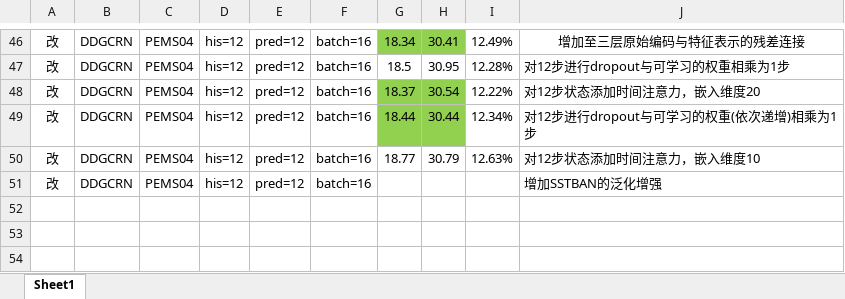
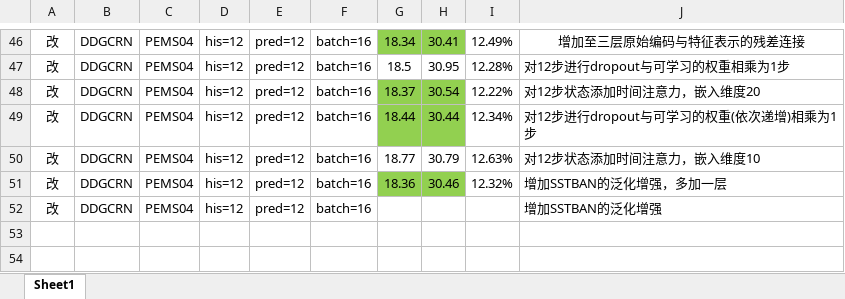
Before and after one commit to turmony/ModelInfo, an Excel workbook: 训练.xlsx, sheet Sheet1, drawn as a sheet; only a part is shown, gaps mark what is left out; values as stored, in another font and other column widths than the file's, no borders; removed rows and columns are numbered as before the commit, all else as after; the diff names each change by its address in the sheet, - before the commit and + after, or states it on an @@ line.

Commit message:
add DDSTGCN

```diff
--- a/训练.xlsx (sheet Sheet1)
+++ b/训练.xlsx (sheet Sheet1)
+row 51: 改 | DDGCRN | PEMS04 | his=12 | pred=12 | batch=16 | 18.36 | 30.46 | 12.32% | 增加SSTBAN的泛化增强，多加一层
-row 52: (empty)
```
